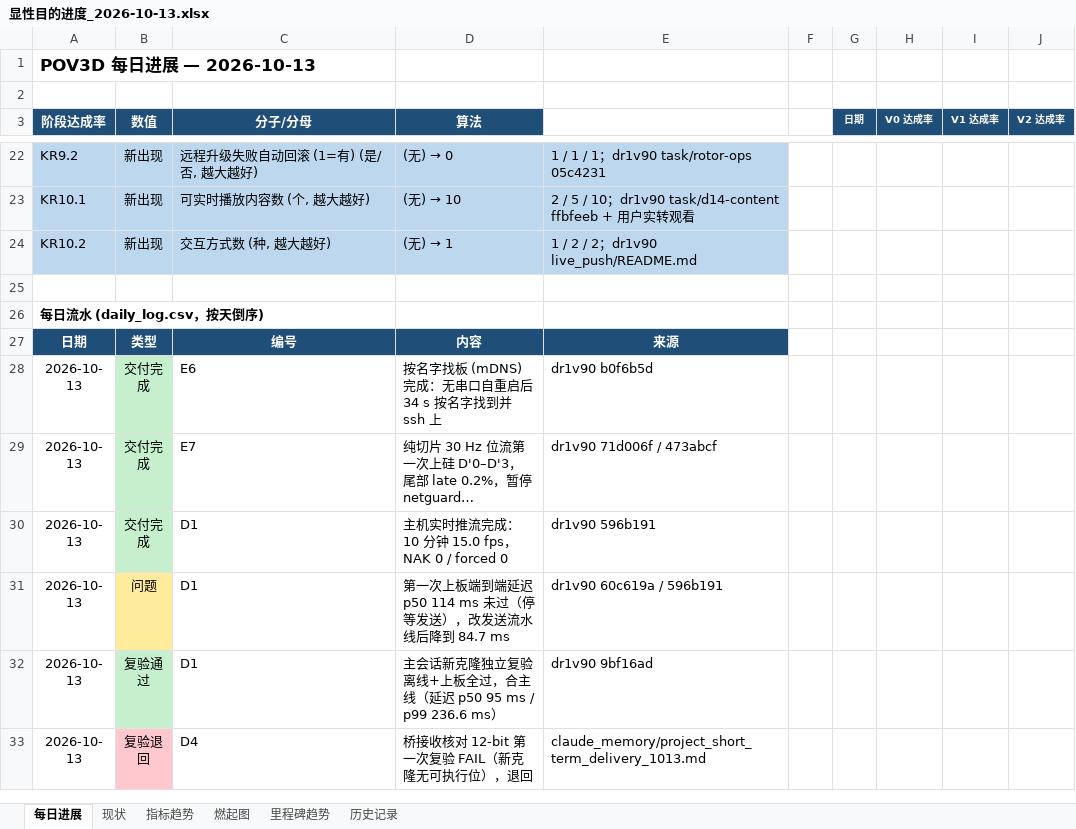
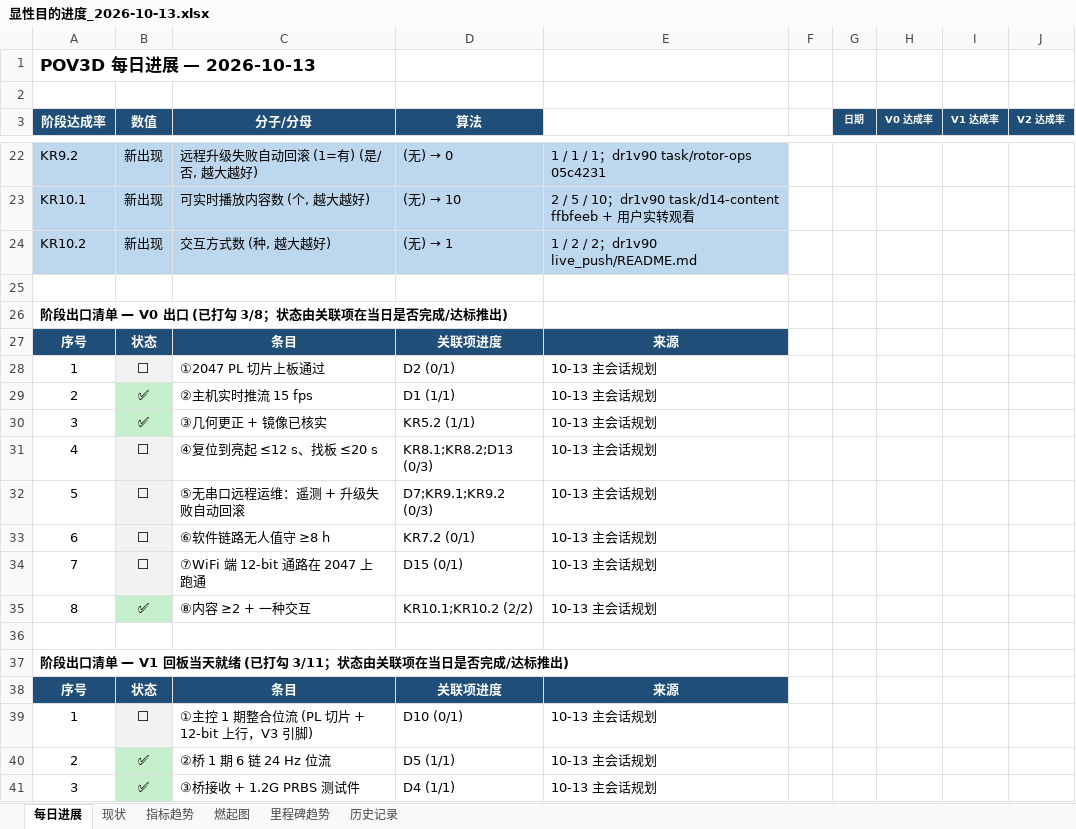
Before and after one commit to kiujkiu/zynq_pov, an Excel workbook: docs/progress/显性目的进度_2026-10-13.xlsx, sheet 每日进展, drawn as a sheet; only a part is shown, gaps mark what is left out; the shorter side is filled out with more unchanged rows; long unchanged cells end in …; values as stored, in another font and other column widths than the file's, no borders; charts and pictures not drawn; the diff covers the shown part only; the diff names each change by its address in the sheet, - before the commit and + after, or states it on an @@ line.

```diff
--- a/docs/progress/显性目的进度_2026-10-13.xlsx (sheet 每日进展)
+++ b/docs/progress/显性目的进度_2026-10-13.xlsx (sheet 每日进展)
+row 25: (empty)
+row 26: 阶段出口清单 — V0 出口 (已打勾 3/8；状态由关联项在当日是否完成/达标推出)
+row 27: 序号 | 状态 | 条目 | 关联项进度 | 来源
+row 28: 1 | ⬜ | ①2047 PL 切片上板通过 | D2 (0/1) | 10-13 主会话规划
+row 29: 2 | ✅ | ②主机实时推流 15 fps | D1 (1/1) | 10-13 主会话规划
+row 30: 3 | ✅ | ③几何更正 + 镜像已核实 | KR5.2 (1/1) | 10-13 主会话规划
+row 31: 4 | ⬜ | ④复位到亮起 ≤12 s、找板 ≤20 s | KR8.1;KR8.2;D13 (0/3) | 10-13 主会话规划
+row 32: 5 | ⬜ | ⑤无串口远程运维：遥测 + 升级失败自动回滚 | D7;KR9.1;KR9.2 (0/3) | 10-13 主会话规划
+row 33: 6 | ⬜ | ⑥软件链路无人值守 ≥8 h | KR7.2 (0/1) | 10-13 主会话规划
+row 34: 7 | ⬜ | ⑦WiFi 端 12-bit 通路在 2047 上跑通 | D15 (0/1) | 10-13 主会话规划
+row 35: 8 | ✅ | ⑧内容 ≥2 + 一种交互 | KR10.1;KR10.2 (2/2) | 10-13 主会话规划
+row 36: (empty)
+row 37: 阶段出口清单 — V1 回板当天就绪 (已打勾 3/11；状态由关联项在当日是否完成/达标推出)
+row 38: 序号 | 状态 | 条目 | 关联项进度 | 来源
+row 39: 1 | ⬜ | ①主控 1 期整合位流 (PL 切片 + 12-bit 上行，V3 引脚) | D10 (0/1) | 10-13 主会话规划
+row 40: 2 | ✅ | ②桥 1 期 6 链 24 Hz 位流 | D5 (1/1) | 10-13 主会话规划
+row 41: 3 | ✅ | ③桥接收 + 1.2G PRBS 测试件 | D4 (1/1) | 10-13 主会话规划
```
Also changed, not shown: 21 added rows and 12 edited cells elsewhere in this sheet, 9 other files.
